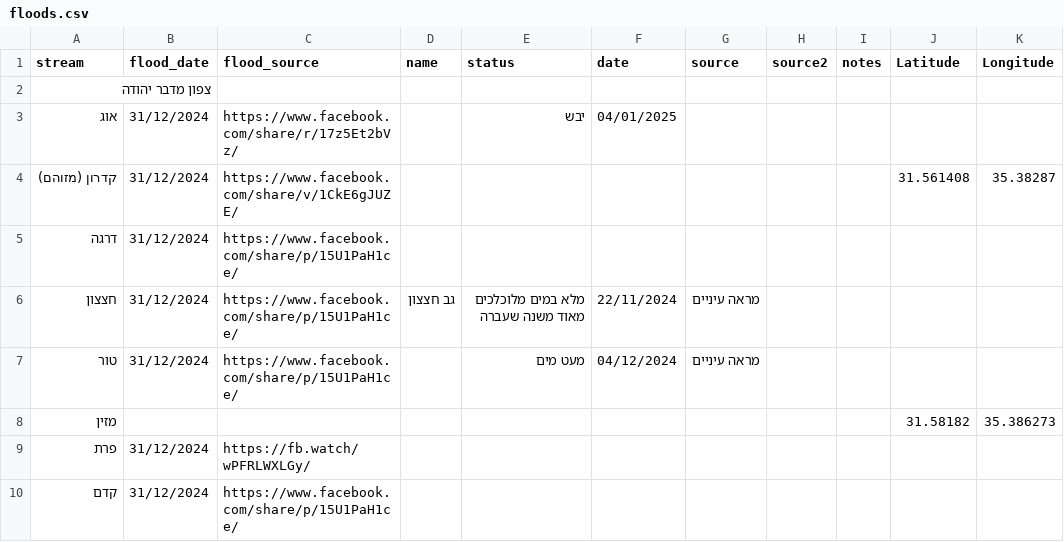
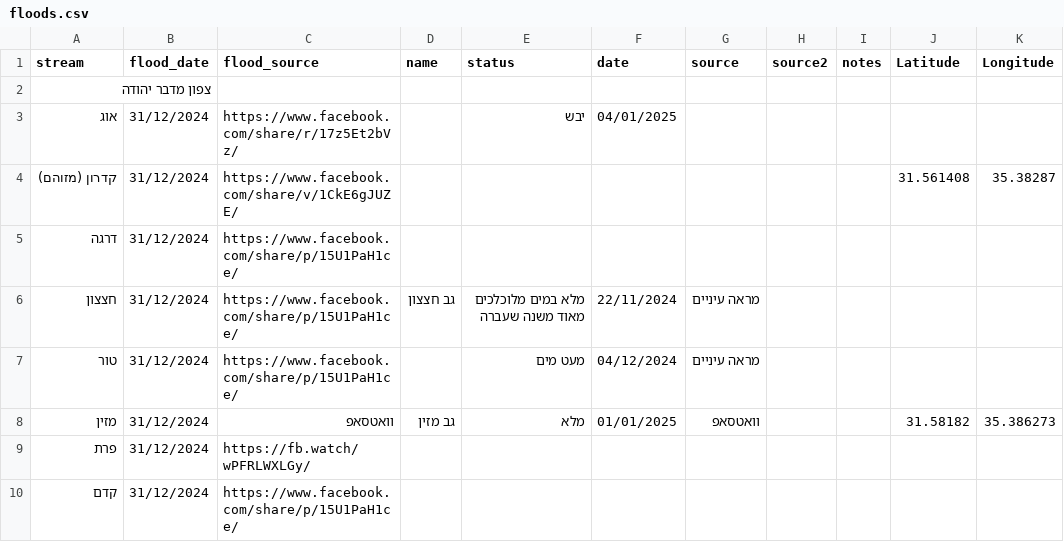
Before and after one commit to amiad/IHMGeoJSONWaterholes, a CSV file: floods.csv, drawn as a sheet; only a part is shown.

Commit message:
update source.geojson 2025-01-15-20:13

```diff
--- a/floods.csv
+++ b/floods.csv
@@ -7,3 +7,3 @@ stream,flood_date,flood_source,name,status,date,source,source2,notes,Latitude,Lo
 טור,31/12/2024,https://www.facebook.com/share/p/15U1PaH1ce/,,מעט מים,04/12/2024,מראה עיניים,,,,
-מזין,,,,,,,,,31.58182,35.386273
+מזין,31/12/2024,וואטסאפ ,גב מזין,מלא,01/01/2025,וואטסאפ ,,,31.58182,35.386273
 פרת,31/12/2024,https://fb.watch/wPFRLWXLGy/,,,,,,,,
```
Also changed, not shown: 1 other file.
